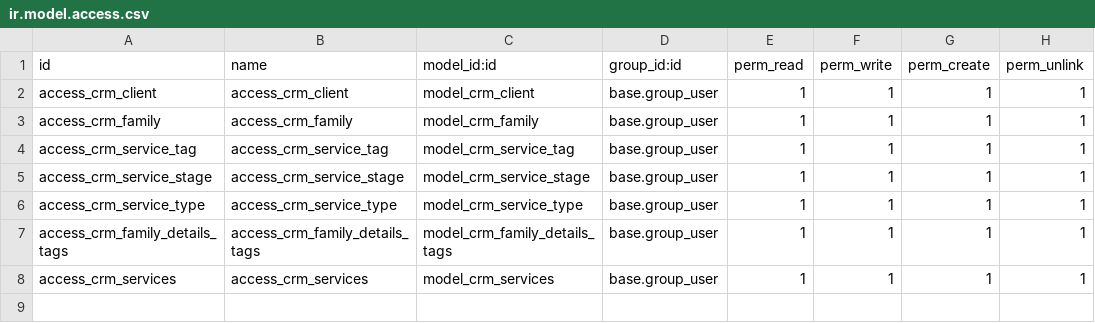
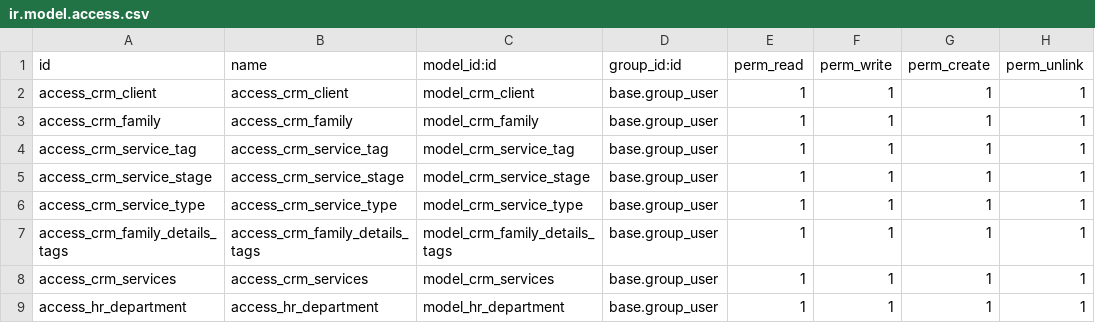
Before and after one commit to priyaguntupalli5/mo_custom_crm_clients, a CSV file: custom_crm_client/security/ir.model.access.csv, drawn as a sheet; the diff names each change by its address in the sheet, - before the commit and + after, or states it on an @@ line.

Commit message:
[ADD] department

```diff
--- a/custom_crm_client/security/ir.model.access.csv
+++ b/custom_crm_client/security/ir.model.access.csv
+row 9: access_hr_department | access_hr_department | model_hr_department | base.group_user | 1 | 1 | 1 | 1
```
Also changed, not shown: 8 other files.
